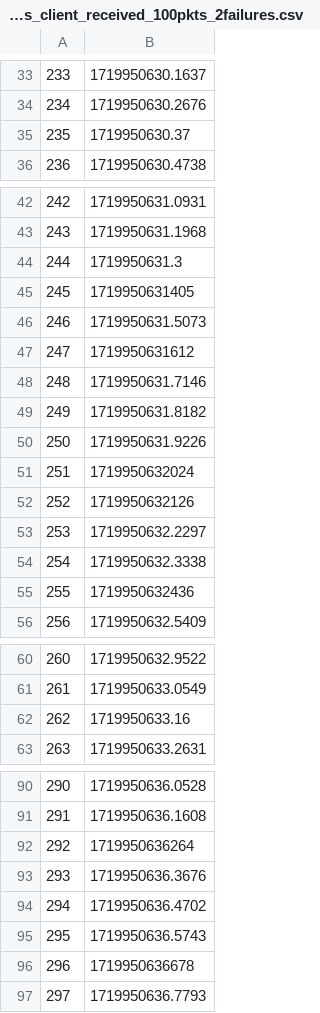
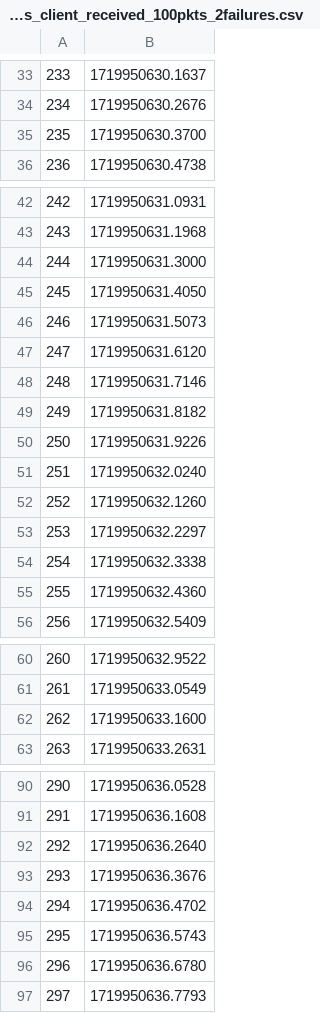
Before and after one commit to joseflauzino/FIT-SFC_NFV-SDN-2024, a CSV file: Results/DNS_failures/time_sheet_dns_client_received_100pkts_2failures.csv, drawn as a sheet; only a part is shown, gaps mark what is left out; the diff covers the shown part only.

```diff
--- a/Results/DNS_failures/time_sheet_dns_client_received_100pkts_2failures.csv
+++ b/Results/DNS_failures/time_sheet_dns_client_received_100pkts_2failures.csv
@@ -34,3 +34,3 @@
 234,1719950630.2676
-235,1719950630.37
+235,1719950630.3700
 236,1719950630.4738
@@ -43,6 +43,6 @@
 243,1719950631.1968
-244,1719950631.3
-245,1719950631405
+244,1719950631.3000
+245,1719950631.4050
 246,1719950631.5073
-247,1719950631612
+247,1719950631.6120
 248,1719950631.7146
@@ -50,7 +50,7 @@
 250,1719950631.9226
-251,1719950632024
-252,1719950632126
+251,1719950632.0240
+252,1719950632.1260
 253,1719950632.2297
 254,1719950632.3338
-255,1719950632436
+255,1719950632.4360
 256,1719950632.5409
@@ -61,3 +61,3 @@
 261,1719950633.0549
-262,1719950633.16
+262,1719950633.1600
 263,1719950633.2631
@@ -91,3 +91,3 @@
 291,1719950636.1608
-292,1719950636264
+292,1719950636.2640
 293,1719950636.3676
@@ -95,3 +95,3 @@
 295,1719950636.5743
-296,1719950636678
+296,1719950636.6780
 297,1719950636.7793
```
Also changed, not shown: 1 edited cell elsewhere in this file, Results/DNS_failures/time_sheet_dns_client_received_100pkts_0failures.csv, Results/DNS_failures/time_sheet_dns_client_received_100pkts_1failures.csv, 16 other files.
